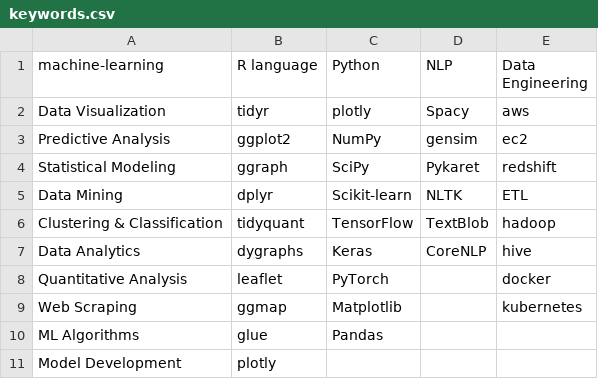
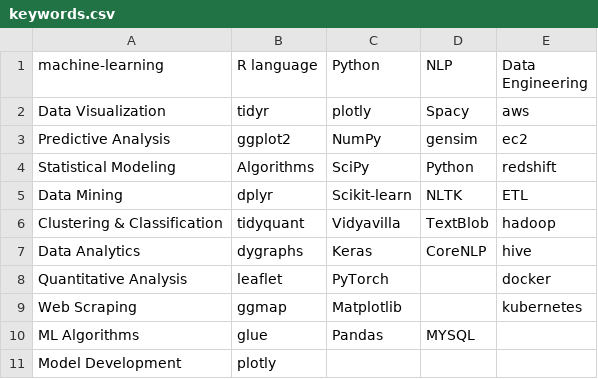
Before and after one commit to Talha-Altair/lfs-test, a CSV file: keywords.csv, drawn as a sheet.

```diff
--- a/keywords.csv
+++ b/keywords.csv
@@ -3,5 +3,5 @@ Data Visualization,tidyr,plotly,Spacy,aws
 Predictive Analysis,ggplot2,NumPy,gensim,ec2
-Statistical Modeling,ggraph,SciPy,Pykaret,redshift
+Statistical Modeling,Algorithms,SciPy,Python,redshift
 Data Mining,dplyr,Scikit-learn,NLTK,ETL
-Clustering & Classification,tidyquant,TensorFlow,TextBlob,hadoop
+Clustering & Classification,tidyquant,Vidyavilla,TextBlob,hadoop
 Data Analytics,dygraphs,Keras,CoreNLP,hive
@@ -9,3 +9,3 @@ Quantitative Analysis,leaflet,PyTorch,,docker
 Web Scraping,ggmap,Matplotlib,,kubernetes
-ML Algorithms,glue,Pandas,,
+ML Algorithms,glue,Pandas,MYSQL,
 Model Development,plotly,,,
```
Also changed, not shown: 3 other files.
